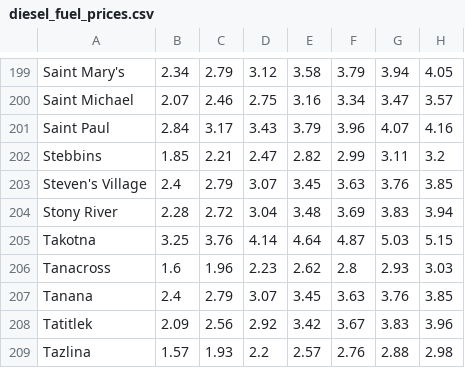
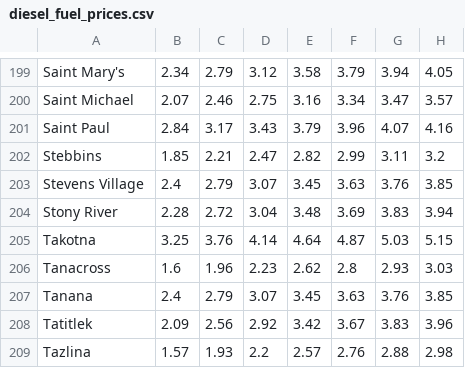
Before and after one commit to gina-alaska/alaska_affordable_energy_model-data, a CSV file: diesel_fuel_prices.csv, drawn as a sheet; only a part is shown, gaps mark what is left out; the diff names each change by its address in the sheet, - before the commit and + after, or states it on an @@ line.

Commit message:
fix id for Stevens Village

```diff
--- a/diesel_fuel_prices.csv
+++ b/diesel_fuel_prices.csv
-A203: Steven's Village
+A203: Stevens Village
```
Also changed, not shown: 1 other file.
